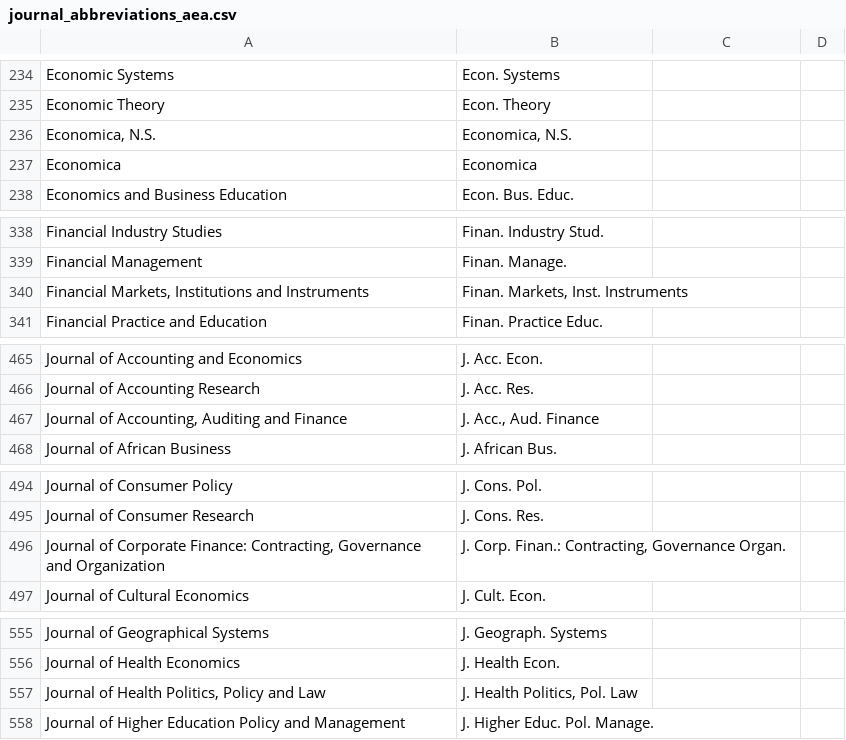
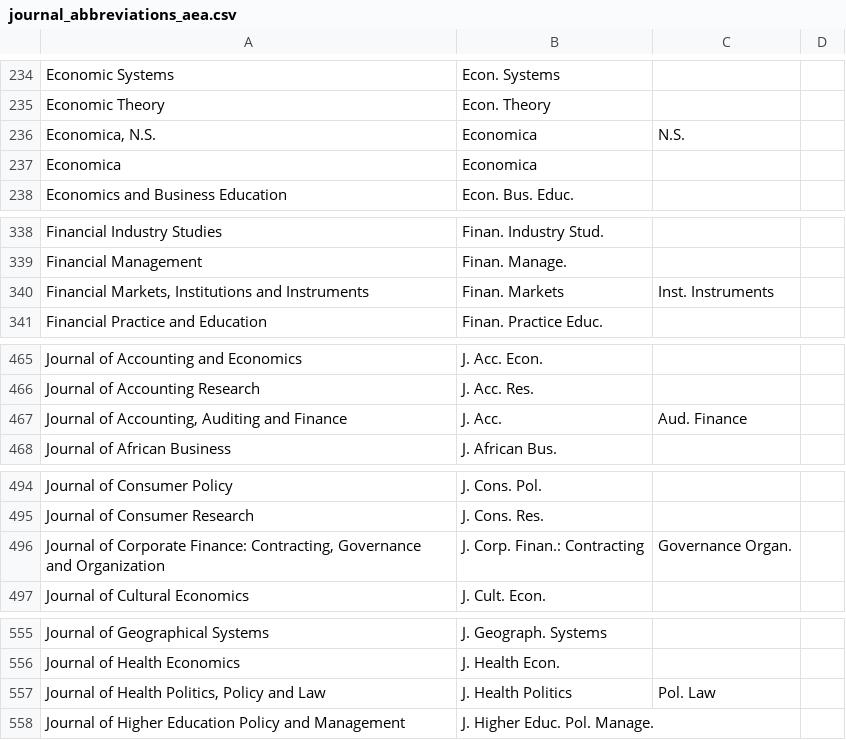
Before and after one commit to JabRef/abbrv.jabref.org, a CSV file: journals/journal_abbreviations_aea.csv, drawn as a sheet; only a part is shown, gaps mark what is left out; the diff covers the shown part only.

```diff
--- a/journals/journal_abbreviations_aea.csv
+++ b/journals/journal_abbreviations_aea.csv
@@ -236 +236 @@
-"Economica, N.S.","Economica, N.S."
+"Economica, N.S.","Economica"," N.S.",""
@@ -340 +340 @@
-"Financial Markets, Institutions and Instruments","Finan. Markets, Inst. Instruments"
+"Financial Markets, Institutions and Instruments","Finan. Markets"," Inst. Instruments",""
@@ -467 +467 @@
-"Journal of Accounting, Auditing and Finance","J. Acc., Aud. Finance"
+"Journal of Accounting, Auditing and Finance","J. Acc."," Aud. Finance",""
@@ -496 +496 @@
-"Journal of Corporate Finance: Contracting, Governance and Organization","J. Corp. Finan.: Contracting, Governance Organ."
+"Journal of Corporate Finance: Contracting, Governance and Organization","J. Corp. Finan.: Contracting"," Governance Organ.",""
@@ -557 +557 @@
-"Journal of Health Politics, Policy and Law","J. Health Politics, Pol. Law"
+"Journal of Health Politics, Policy and Law","J. Health Politics"," Pol. Law",""
```
Also changed, not shown: 37 edited cells elsewhere in this file, 5 other files.
